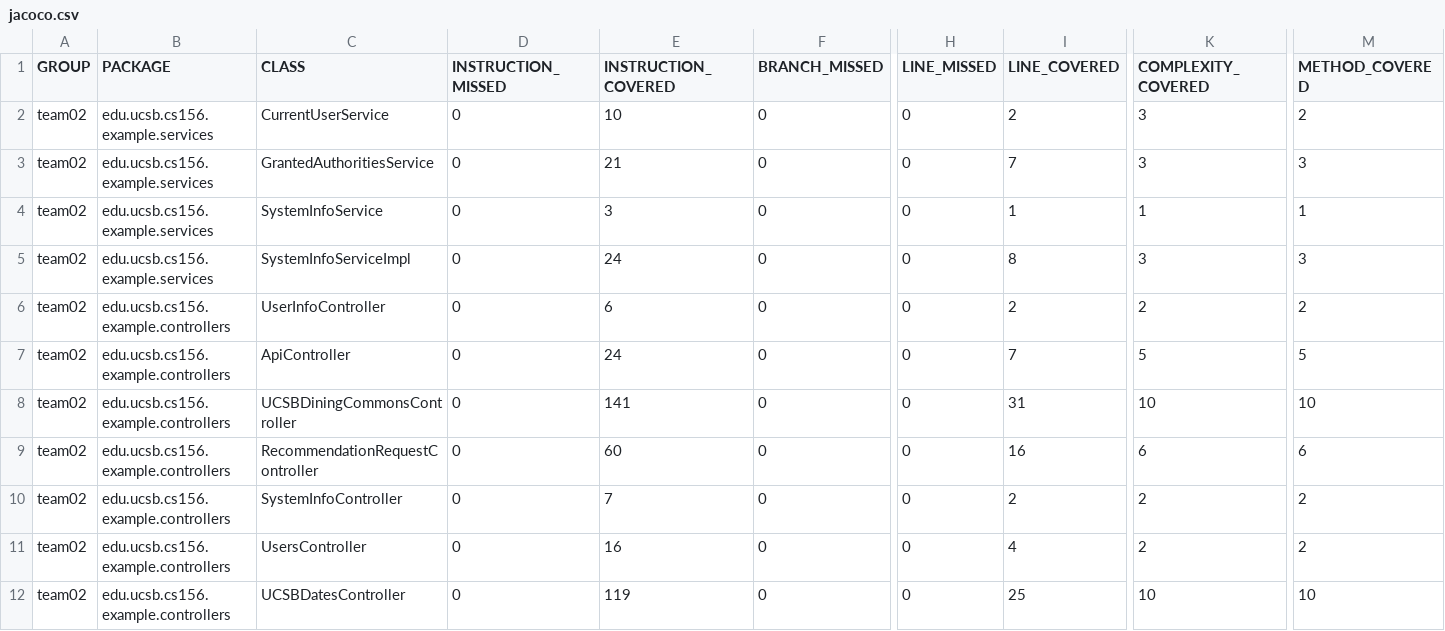
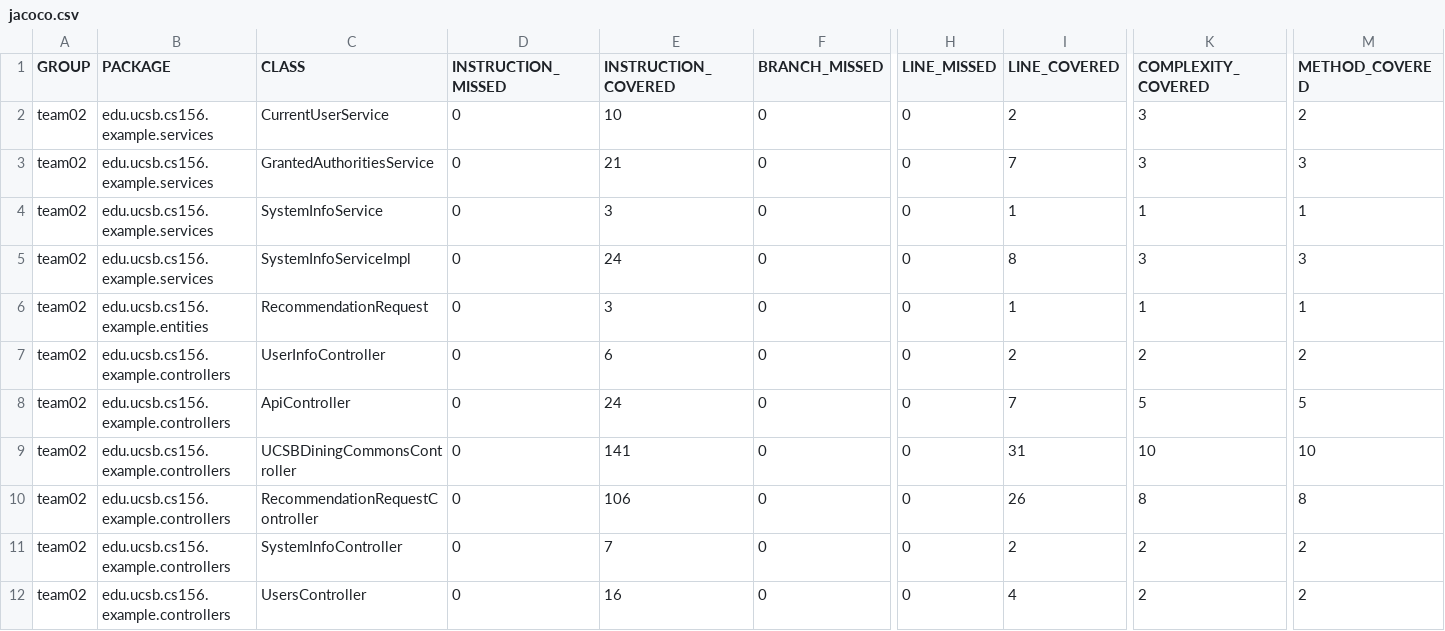
Before and after one commit to ucsb-cs156-s24/team02-s24-5pm-4, a CSV file: jacoco/jacoco.csv, drawn as a sheet; only a part is shown, gaps mark what is left out; the shorter side is filled out with more unchanged rows; addresses are those after the commit; rows hold the shown columns only; the diff names each change by its address in the sheet, - before the commit and + after, or states it on an @@ line.

Commit message:
Deploying to gh-pages from @ ucsb-cs156-s24/team02-s24-5pm-4@1619f434c63cde0ffc5a130d8619f774de2ec0cd 🚀

```diff
--- a/jacoco/jacoco.csv
+++ b/jacoco/jacoco.csv
+row 6: team02 | edu.ucsb.cs156.example.entities | RecommendationRequest | 0 | 3 | 0 | 0 | 1 | 1 | 1
-E10 (INSTRUCTION_COVERED): 60
+E10 (INSTRUCTION_COVERED): 106
-I10 (LINE_COVERED): 16
+I10 (LINE_COVERED): 26
-K10 (COMPLEXITY_COVERED): 6
+K10 (COMPLEXITY_COVERED): 8
-M10 (METHOD_COVERED): 6
+M10 (METHOD_COVERED): 8
```
Also changed, not shown: 11 other files.
